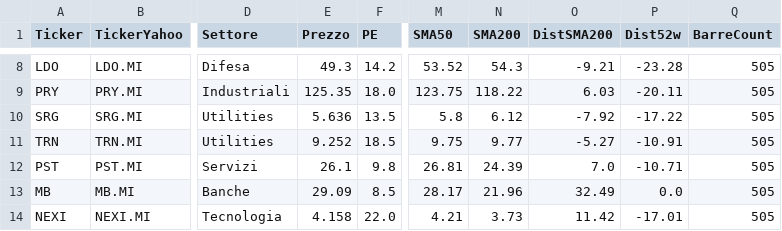
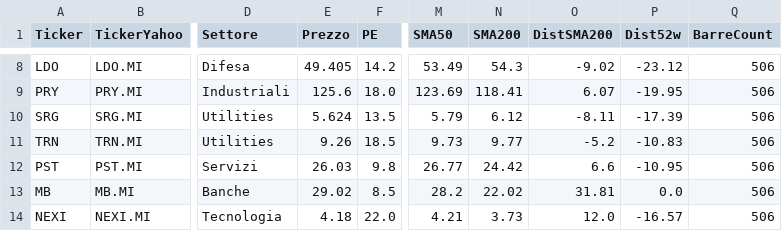
Before and after one commit to giunov-arch/Screener-Meta, a CSV file: data/italian_stocks.csv, drawn as a sheet; only a part is shown, gaps mark what is left out; the diff covers the shown part only; the diff names each change by its address in the sheet, - before the commit and + after, or states it on an @@ line.

```diff
--- a/data/italian_stocks.csv
+++ b/data/italian_stocks.csv
-E8 (Prezzo): 49.3
+E8 (Prezzo): 49.405
-M8 (SMA50): 53.52
+M8 (SMA50): 53.49
-O8 (DistSMA200): -9.21
+O8 (DistSMA200): -9.02
-P8 (Dist52w): -23.28
+P8 (Dist52w): -23.12
-Q8:Q14 (BarreCount): 505
+Q8:Q14 (BarreCount): 506
-E9 (Prezzo): 125.35
+E9 (Prezzo): 125.6
-M9 (SMA50): 123.75
+M9 (SMA50): 123.69
-N9 (SMA200): 118.22
+N9 (SMA200): 118.41
-O9 (DistSMA200): 6.03
+O9 (DistSMA200): 6.07
-P9 (Dist52w): -20.11
+P9 (Dist52w): -19.95
-E10 (Prezzo): 5.636
+E10 (Prezzo): 5.624
-M10 (SMA50): 5.8
+M10 (SMA50): 5.79
-O10 (DistSMA200): -7.92
+O10 (DistSMA200): -8.11
-P10 (Dist52w): -17.22
+P10 (Dist52w): -17.39
-E11 (Prezzo): 9.252
+E11 (Prezzo): 9.26
-M11 (SMA50): 9.75
+M11 (SMA50): 9.73
-O11 (DistSMA200): -5.27
+O11 (DistSMA200): -5.2
-P11 (Dist52w): -10.91
+P11 (Dist52w): -10.83
-E12 (Prezzo): 26.1
+E12 (Prezzo): 26.03
-M12 (SMA50): 26.81
+M12 (SMA50): 26.77
-N12 (SMA200): 24.39
+N12 (SMA200): 24.42
-O12 (DistSMA200): 7.0
+O12 (DistSMA200): 6.6
-P12 (Dist52w): -10.71
+P12 (Dist52w): -10.95
-E13 (Prezzo): 29.09
+E13 (Prezzo): 29.02
-M13 (SMA50): 28.17
+M13 (SMA50): 28.2
-N13 (SMA200): 21.96
+N13 (SMA200): 22.02
-O13 (DistSMA200): 32.49
+O13 (DistSMA200): 31.81
-E14 (Prezzo): 4.158
+E14 (Prezzo): 4.18
-O14 (DistSMA200): 11.42
+O14 (DistSMA200): 12.0
-P14 (Dist52w): -17.01
+P14 (Dist52w): -16.57
```
Also changed, not shown: 143 edited cells elsewhere in this file, 4 other files.
